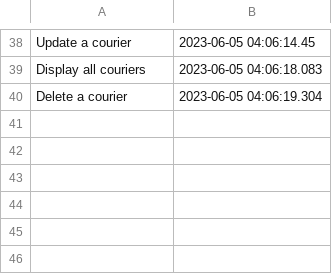
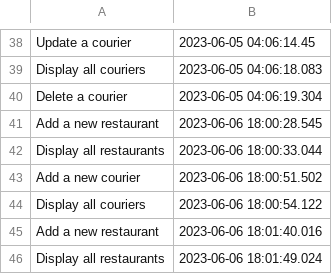
Before and after one commit to madalin1907/PAO, a CSV file: Proiect/out/production/Proiect/audit/logs.csv, drawn as a sheet; only a part is shown, gaps mark what is left out; the diff names each change by its address in the sheet, - before the commit and + after, or states it on an @@ line.

```diff
--- a/Proiect/out/production/Proiect/audit/logs.csv
+++ b/Proiect/out/production/Proiect/audit/logs.csv
+row 41: Add a new restaurant | 2023-06-06 18:00:28.545
+row 42: Display all restaurants | 2023-06-06 18:00:33.044
+row 43: Add a new courier | 2023-06-06 18:00:51.502
+row 44: Display all couriers | 2023-06-06 18:00:54.122
+row 45: Add a new restaurant | 2023-06-06 18:01:40.016
+row 46: Display all restaurants | 2023-06-06 18:01:49.024
```
Also changed, not shown: Proiect/src/audit/logs.csv, 3 other files.
